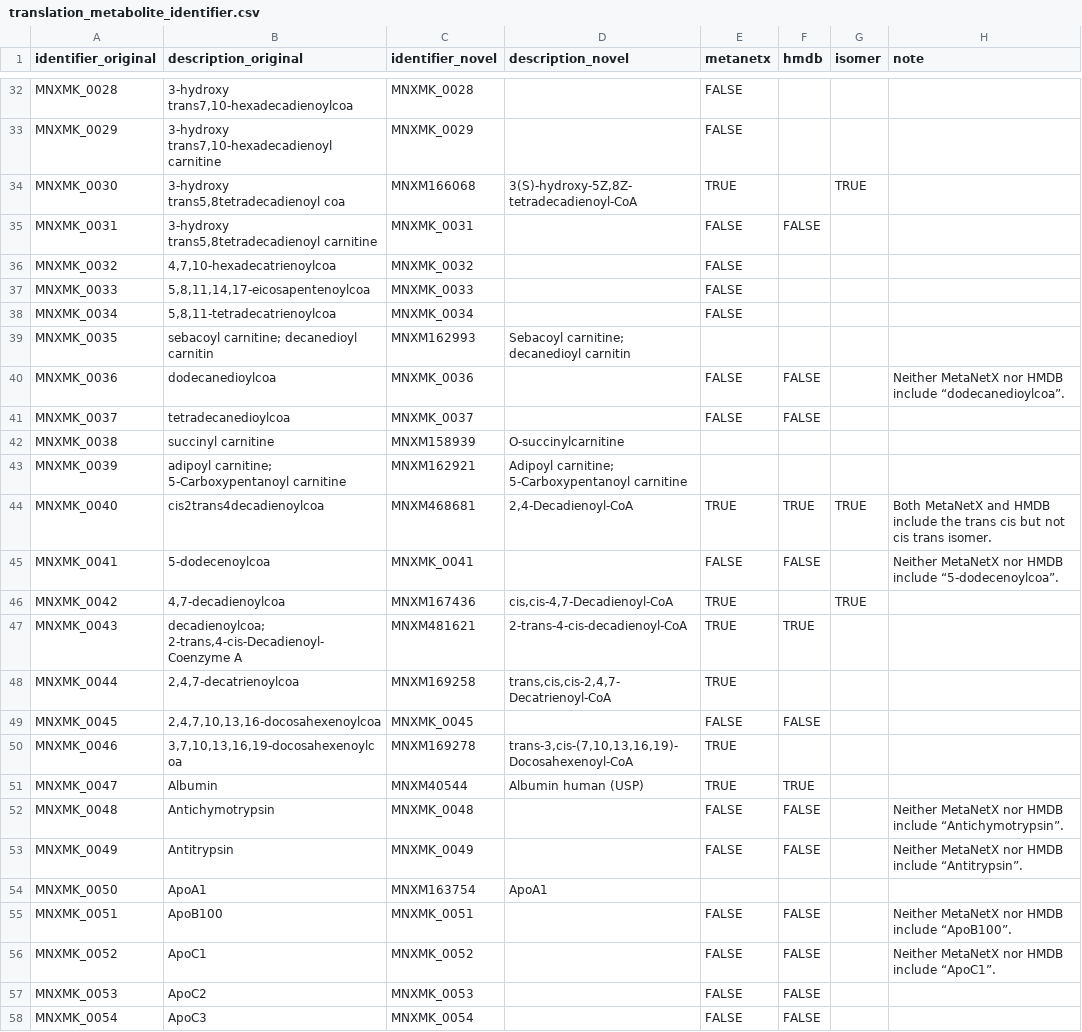
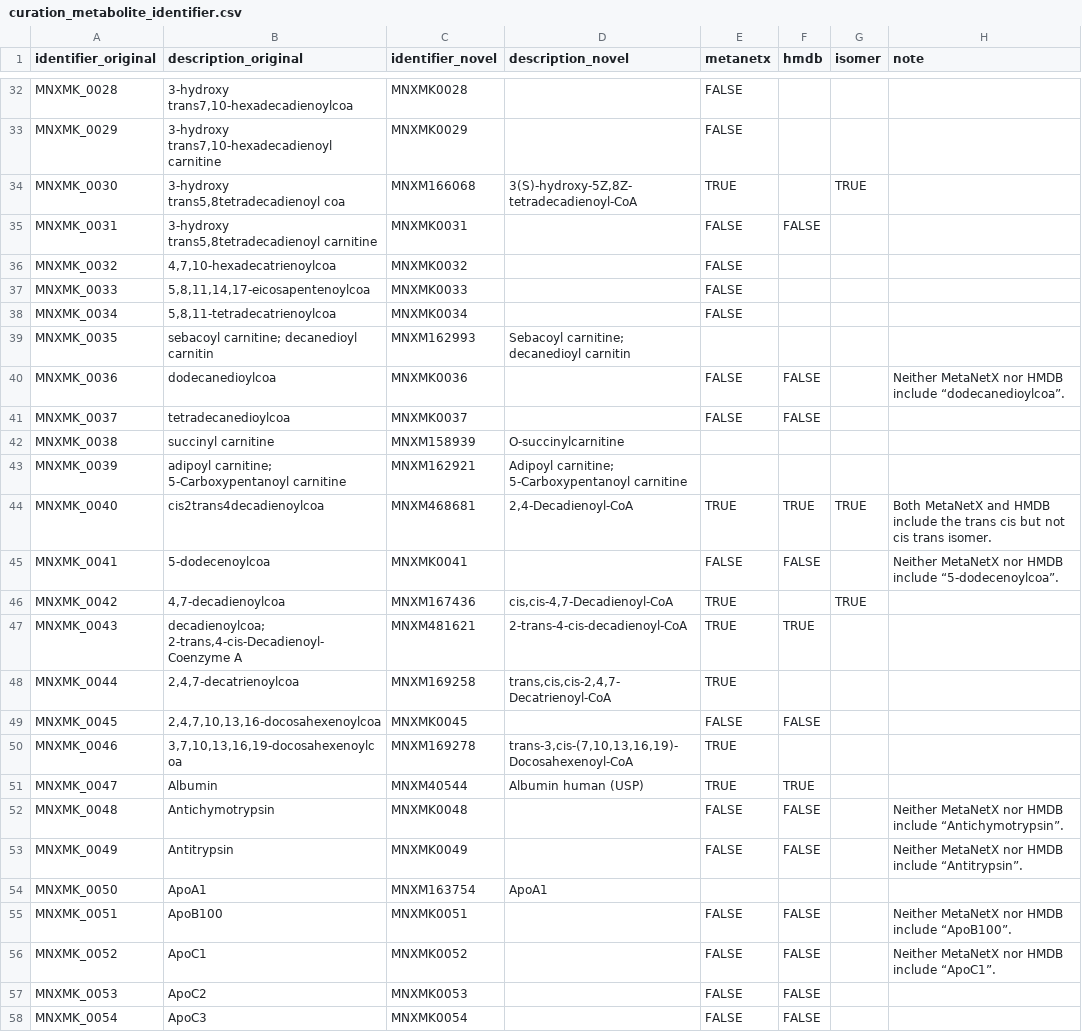
Before and after one commit to tcameronwaller/dymetabonet, a CSV file: metabolic_models/homo-sapiens/recon_2-m-2/curation_metabolite_identifier.csv (was metabolic_models/homo-sapiens/recon_2-m-2/translation_metabolite_identifier.csv), drawn as a sheet; only a part is shown, gaps mark what is left out; the diff covers the shown part only; the diff names each change by its address in the sheet, - before the commit and + after, or states it on an @@ line.

Commit message:
changed identifiers of reactions' metabolites

```diff
--- a/metabolic_models/homo-sapiens/recon_2-m-2/translation_metabolite_identifier.csv
+++ b/metabolic_models/homo-sapiens/recon_2-m-2/curation_metabolite_identifier.csv
-C32 (identifier_novel): MNXMK_0028
+C32 (identifier_novel): MNXMK0028
-C33 (identifier_novel): MNXMK_0029
+C33 (identifier_novel): MNXMK0029
-C35 (identifier_novel): MNXMK_0031
+C35 (identifier_novel): MNXMK0031
-C36 (identifier_novel): MNXMK_0032
+C36 (identifier_novel): MNXMK0032
-C37 (identifier_novel): MNXMK_0033
+C37 (identifier_novel): MNXMK0033
-C38 (identifier_novel): MNXMK_0034
+C38 (identifier_novel): MNXMK0034
-C40 (identifier_novel): MNXMK_0036
+C40 (identifier_novel): MNXMK0036
-C41 (identifier_novel): MNXMK_0037
+C41 (identifier_novel): MNXMK0037
-C45 (identifier_novel): MNXMK_0041
+C45 (identifier_novel): MNXMK0041
-C49 (identifier_novel): MNXMK_0045
+C49 (identifier_novel): MNXMK0045
-C52 (identifier_novel): MNXMK_0048
+C52 (identifier_novel): MNXMK0048
-C53 (identifier_novel): MNXMK_0049
+C53 (identifier_novel): MNXMK0049
-C55 (identifier_novel): MNXMK_0051
+C55 (identifier_novel): MNXMK0051
-C56 (identifier_novel): MNXMK_0052
+C56 (identifier_novel): MNXMK0052
-C57 (identifier_novel): MNXMK_0053
+C57 (identifier_novel): MNXMK0053
-C58 (identifier_novel): MNXMK_0054
+C58 (identifier_novel): MNXMK0054
```
Also changed, not shown: 27 edited cells elsewhere in this file, 3 other files.
